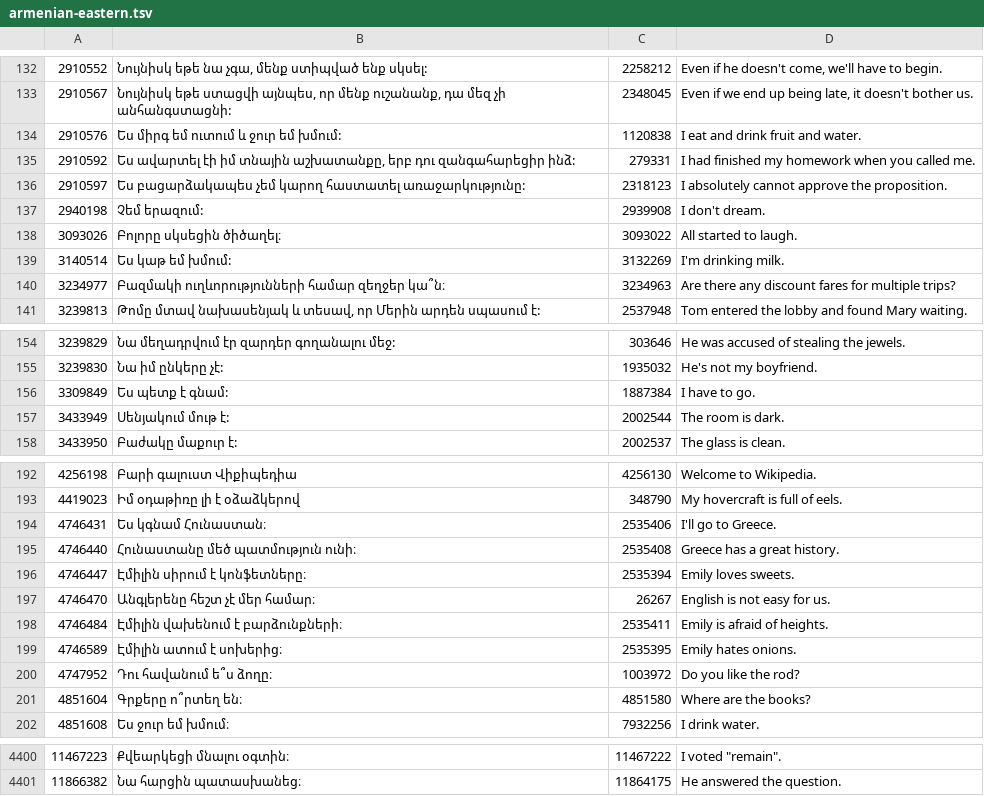
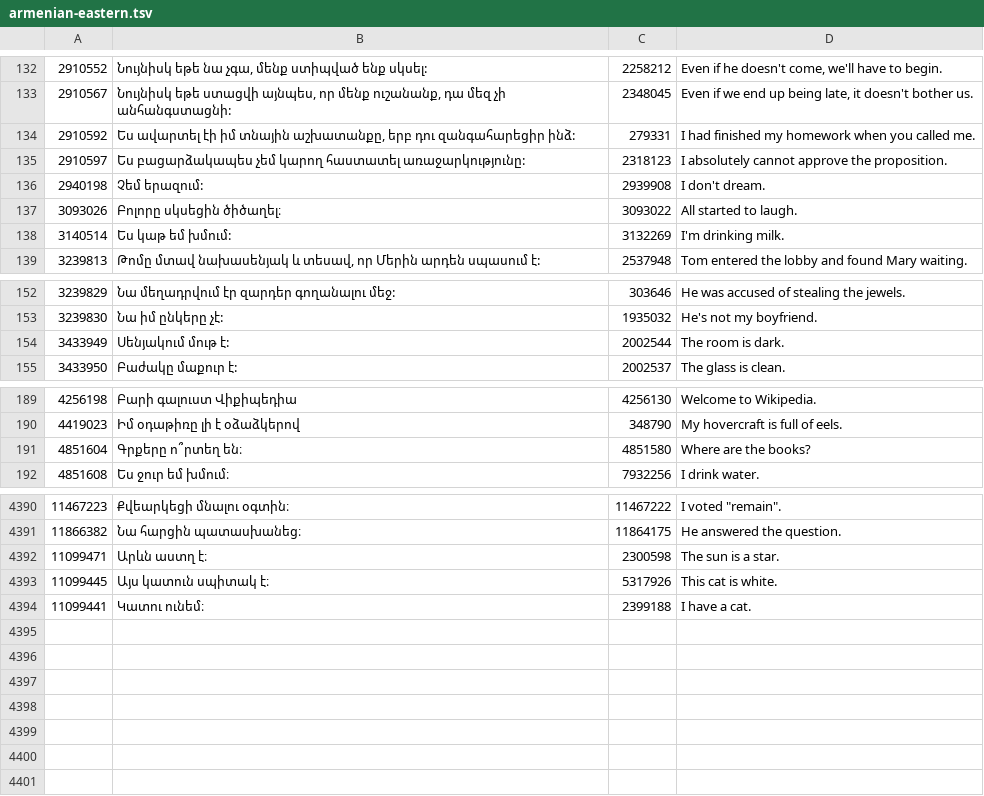
Before and after one commit to vxern/logos, a TSV file: assets/sentences/armenian-eastern.tsv, drawn as a sheet; only a part is shown, gaps mark what is left out.

Commit message:
chore: Update sentence lists.

```diff
--- a/assets/sentences/armenian-eastern.tsv
+++ b/assets/sentences/armenian-eastern.tsv
@@ -133,3 +133,2 @@
 2910567	Նույնիսկ եթե ստացվի այնպես, որ մենք ուշանանք, դա մեզ չի անհանգստացնի:	2348045	Even if we end up being late, it doesn't bother us.
-2910576	Ես միրգ եմ ուտում և ջուր եմ խմում:	1120838	I eat and drink fruit and water.
 2910592	Ես ավարտել էի իմ տնային աշխատանքը, երբ դու զանգահարեցիր ինձ:	279331	I had finished my homework when you called me.
@@ -139,3 +138,2 @@
 3140514	Ես կաթ եմ խմում:	3132269	I'm drinking milk.
-3234977	Բազմակի ուղևորությունների համար զեղջեր կա՞ն։	3234963	Are there any discount fares for multiple trips?
 3239813	Թոմը մտավ նախասենյակ և տեսավ, որ Մերին արդեն սպասում է:	2537948	Tom entered the lobby and found Mary waiting.
@@ -155,3 +153,2 @@
 3239830	Նա իմ ընկերը չէ:	1935032	He's not my boyfriend.
-3309849	Ես պետք է գնամ:	1887384	I have to go.
 3433949	Սենյակում մութ է:	2002544	The room is dark.
@@ -193,9 +190,2 @@
 4419023	Իմ օդաթիռը լի է օձաձկերով	348790	My hovercraft is full of eels.
-4746431	Ես կգնամ Հունաստան։	2535406	I'll go to Greece.
-4746440	Հունաստանը մեծ պատմություն ունի։	2535408	Greece has a great history.
-4746447	Էմիլին սիրում է կոնֆետները։	2535394	Emily loves sweets.
-4746470	Անգլերենը հեշտ չէ մեր համար։	26267	English is not easy for us.
-4746484	Էմիլին վախենում է բարձունքների։	2535411	Emily is afraid of heights.
-4746589	Էմիլին ատում է սոխերից։	2535395	Emily hates onions.
-4747952	Դու հավանում ե՞ս ձողը։	1003972	Do you like the rod?
 4851604	Գրքերը ո՞րտեղ են։	4851580	Where are the books?
@@ -4401 +4391,4 @@
 11866382	Նա հարցին պատասխանեց։	11864175	He answered the question.
+11099471	Արևն աստղ է։	2300598	The sun is a star.
+11099445	Այս կատուն սպիտակ է։	5317926	This cat is white.
+11099441	Կատու ունեմ։	2399188	I have a cat.
```
Also changed, not shown: 8 other files.
